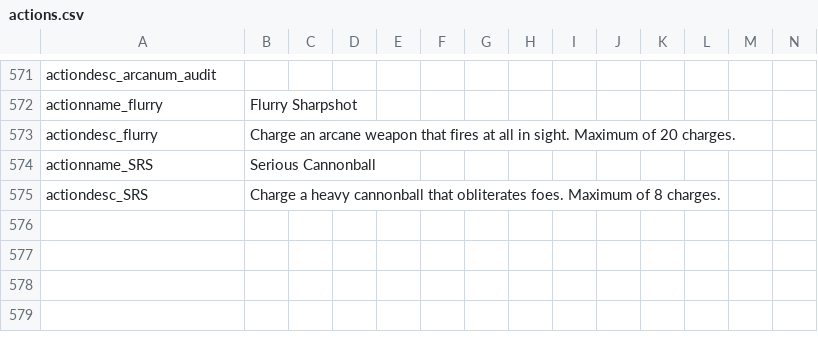
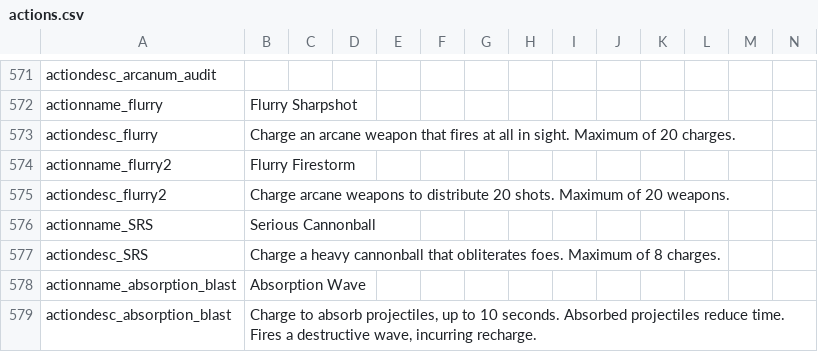
Before and after one commit to Copious-Modding-Industries/copis_things, a CSV file: files/translations/actions.csv, drawn as a sheet; only a part is shown, gaps mark what is left out; the diff names each change by its address in the sheet, - before the commit and + after, or states it on an @@ line.

```diff
--- a/files/translations/actions.csv
+++ b/files/translations/actions.csv
+row 574: actionname_flurry2 | Flurry Firestorm
+row 575: actiondesc_flurry2 | Charge arcane weapons to distribute 20 shots. Maximum of 20 weapons.
+row 578: actionname_absorption_blast | Absorption Wave
+row 579: actiondesc_absorption_blast | Charge to absorb projectiles, up to 10 seconds. Absorbed projectiles reduce time. Fires a destructive wave, incurring recharge.
```
Also changed, not shown: 21 other files.
